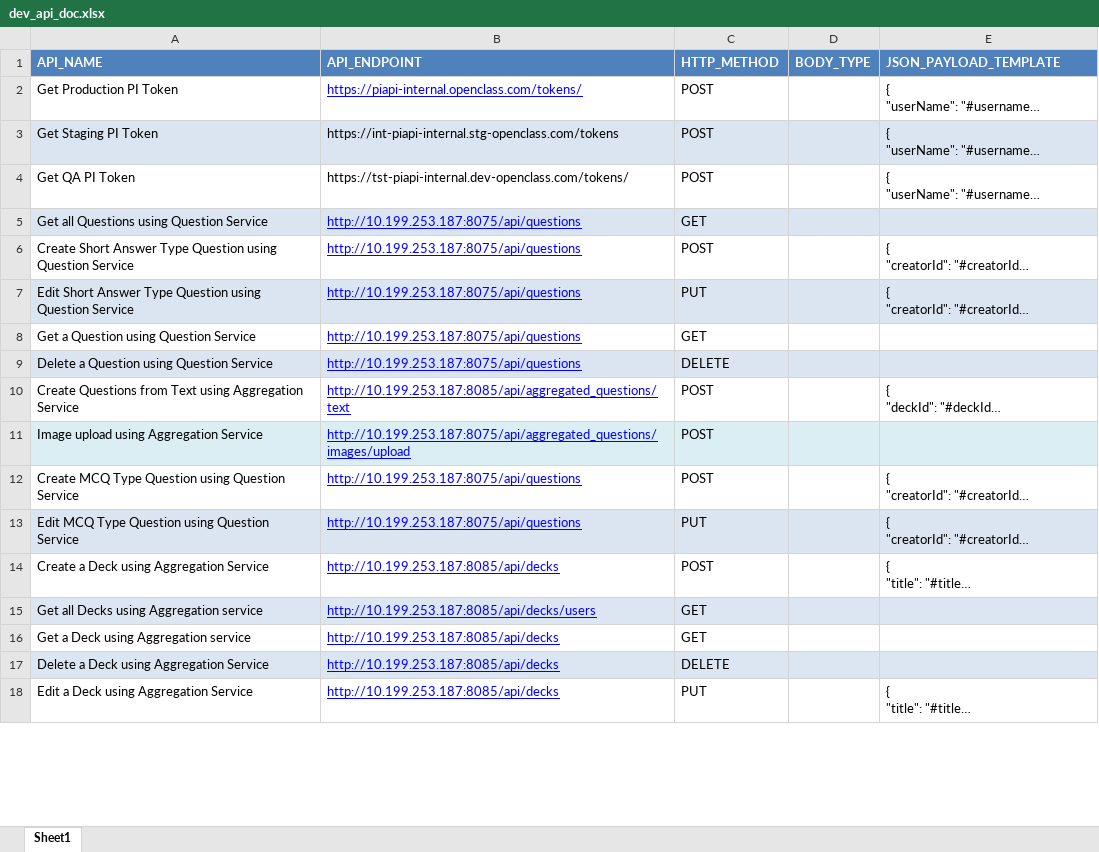
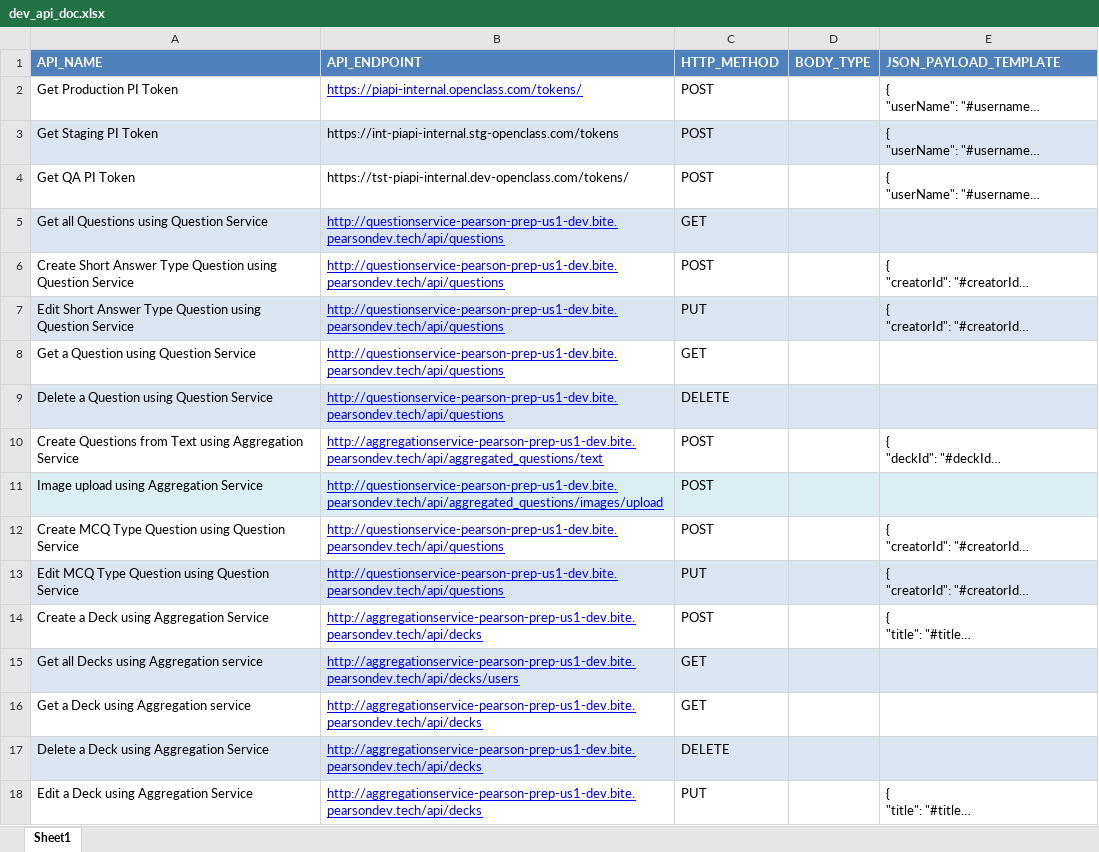
Before and after one commit to osandadeshan/maxsoft-intelliapi, an Excel workbook: resources/api_document/dev_api_doc.xlsx, sheet Sheet1, drawn as a sheet; only a part is shown; long unchanged cells end in …; values as stored, in another font and other column widths than the file's, no borders; the diff covers the shown part only; the diff names each change by its address in the sheet, - before the commit and + after, or states it on an @@ line.

```diff
--- a/resources/api_document/dev_api_doc.xlsx (sheet Sheet1)
+++ b/resources/api_document/dev_api_doc.xlsx (sheet Sheet1)
-B5:B9 (API_ENDPOINT): http://10.199.253.187:8075/api/questions
+B5:B9 (API_ENDPOINT): http://questionservice-pearson-prep-us1-dev.bite.pearsondev.tech/api/questions
-B10 (API_ENDPOINT): http://10.199.253.187:8085/api/aggregated_questions/text
+B10 (API_ENDPOINT): http://aggregationservice-pearson-prep-us1-dev.bite.pearsondev.tech/api/aggregated_questions/text
-B11 (API_ENDPOINT): http://10.199.253.187:8075/api/aggregated_questions/images/upload
+B11 (API_ENDPOINT): http://questionservice-pearson-prep-us1-dev.bite.pearsondev.tech/api/aggregated_questions/images/upload
-B12:B13 (API_ENDPOINT): http://10.199.253.187:8075/api/questions
+B12:B13 (API_ENDPOINT): http://questionservice-pearson-prep-us1-dev.bite.pearsondev.tech/api/questions
-B14 (API_ENDPOINT): http://10.199.253.187:8085/api/decks
+B14 (API_ENDPOINT): http://aggregationservice-pearson-prep-us1-dev.bite.pearsondev.tech/api/decks
-B15 (API_ENDPOINT): http://10.199.253.187:8085/api/decks/users
+B15 (API_ENDPOINT): http://aggregationservice-pearson-prep-us1-dev.bite.pearsondev.tech/api/decks/users
-B16:B18 (API_ENDPOINT): http://10.199.253.187:8085/api/decks
+B16:B18 (API_ENDPOINT): http://aggregationservice-pearson-prep-us1-dev.bite.pearsondev.tech/api/decks
```
Also changed, not shown: 6 added rows and 59 edited cells elsewhere in this sheet, resources/api_document/qa_api_doc.xlsx, resources/api_document/staging_api_doc.xlsx, 3 other files.
